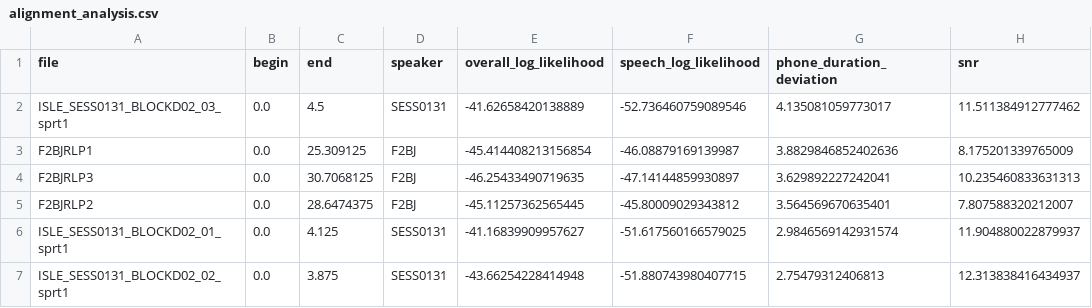
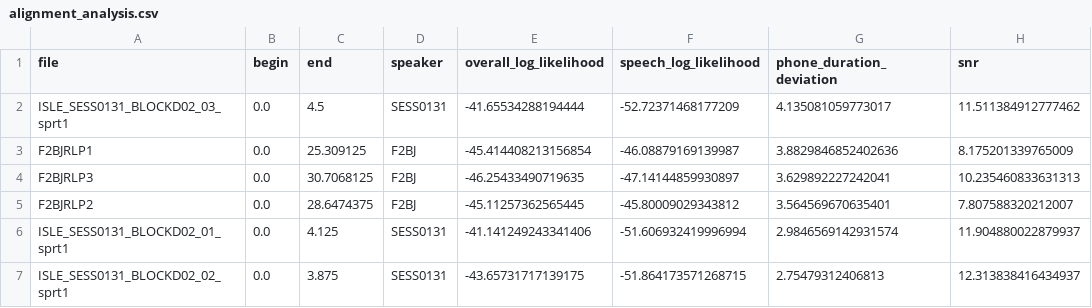
Before and after one commit to alpha-birulabs/Biresh_IIITH_Assignment_2, a CSV file: alignment/TextGrids_us_arpa/alignment_analysis.csv, drawn as a sheet.

```diff
--- a/alignment/TextGrids_us_arpa/alignment_analysis.csv
+++ b/alignment/TextGrids_us_arpa/alignment_analysis.csv
@@ -1,3 +1,3 @@
 file,begin,end,speaker,overall_log_likelihood,speech_log_likelihood,phone_duration_deviation,snr
-ISLE_SESS0131_BLOCKD02_03_sprt1,0.0,4.5,SESS0131,-41.62658420138889,-52.736460759089546,4.135081059773017,11.511384912777462
+ISLE_SESS0131_BLOCKD02_03_sprt1,0.0,4.5,SESS0131,-41.65534288194444,-52.72371468177209,4.135081059773017,11.511384912777462
 F2BJRLP1,0.0,25.309125,F2BJ,-45.414408213156854,-46.08879169139987,3.8829846852402636,8.175201339765009
@@ -5,3 +5,3 @@ F2BJRLP3,0.0,30.7068125,F2BJ,-46.25433490719635,-47.14144859930897,3.62989222724
 F2BJRLP2,0.0,28.6474375,F2BJ,-45.11257362565445,-45.80009029343812,3.564569670635401,7.807588320212007
-ISLE_SESS0131_BLOCKD02_01_sprt1,0.0,4.125,SESS0131,-41.16839909957627,-51.617560166579025,2.9846569142931574,11.904880022879937
-ISLE_SESS0131_BLOCKD02_02_sprt1,0.0,3.875,SESS0131,-43.66254228414948,-51.880743980407715,2.75479312406813,12.313838416434937
+ISLE_SESS0131_BLOCKD02_01_sprt1,0.0,4.125,SESS0131,-41.141249243341406,-51.606932419996994,2.9846569142931574,11.904880022879937
+ISLE_SESS0131_BLOCKD02_02_sprt1,0.0,3.875,SESS0131,-43.65731717139175,-51.864173571268715,2.75479312406813,12.313838416434937
```
Also changed, not shown: alignment/TextGrids/alignment_analysis.csv, alignment/TextGrids_us_mfa/alignment_analysis.csv, 13 other files.
